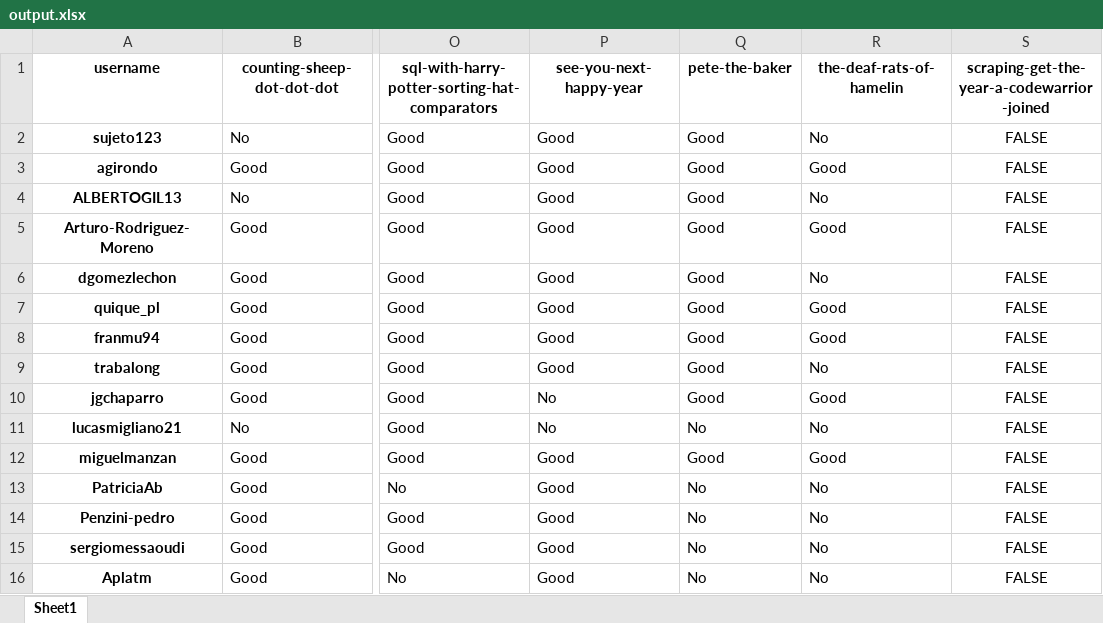
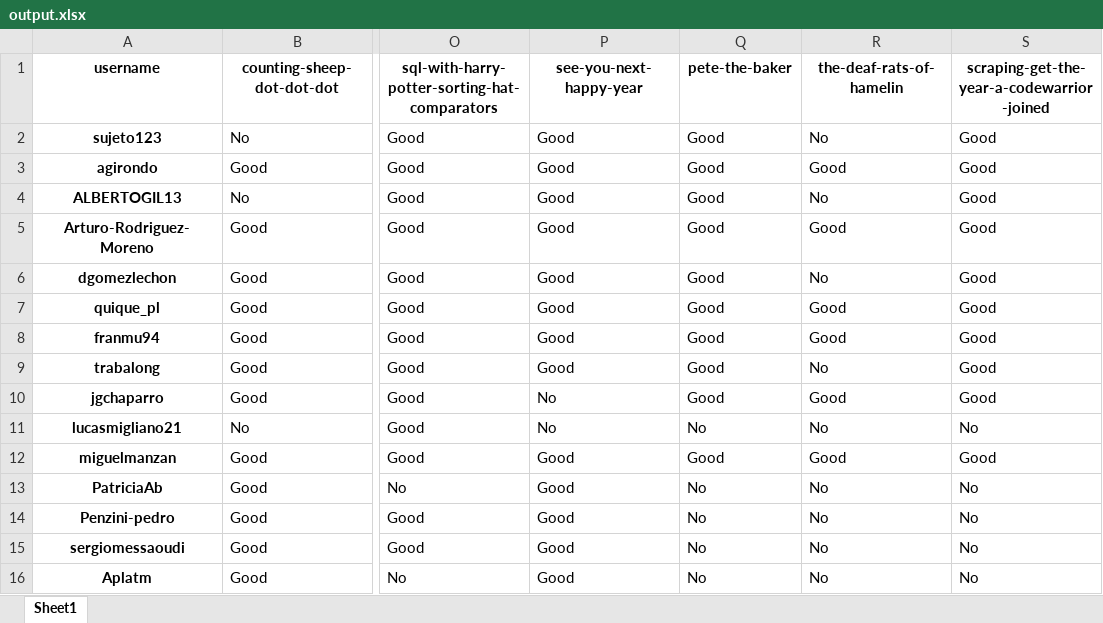
Before and after one commit to PauPerL/codewars-kata-student-correction-ih, an Excel workbook: output/output.xlsx, sheet Sheet1, drawn as a sheet; only a part is shown, gaps mark what is left out; values as stored, in another font and other column widths than the file's, no borders; the diff names each change by its address in the sheet, - before the commit and + after, or states it on an @@ line.

```diff
--- a/output/output.xlsx (sheet Sheet1)
+++ b/output/output.xlsx (sheet Sheet1)
-S2:S10: FALSE
+S2:S10: Good
-S2:S16 alignment: center
+S2:S16 alignment: left
-S11: FALSE
+S11: No
-S12: FALSE
+S12: Good
-S13:S16: FALSE
+S13:S16: No
```
Also changed, not shown: 2 other files.
